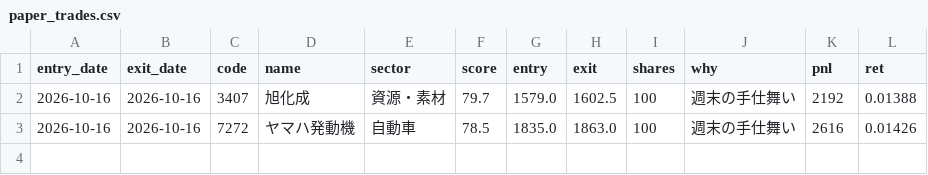
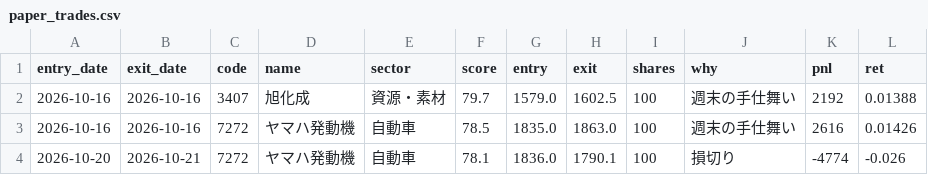
Before and after one commit to harucolor3/sss-lab, a CSV file: records_b/paper_trades.csv, drawn as a sheet.

```diff
--- a/records_b/paper_trades.csv
+++ b/records_b/paper_trades.csv
@@ -3 +3,2 @@ entry_date,exit_date,code,name,sector,score,entry,exit,shares,why,pnl,ret
 2026-10-16,2026-10-16,7272,ヤマハ発動機,自動車,78.5,1835.0,1863.0,100,週末の手仕舞い,2616,0.01426
+2026-10-20,2026-10-21,7272,ヤマハ発動機,自動車,78.1,1836.0,1790.1,100,損切り,-4774,-0.026
```
Also changed, not shown: records/signals.csv, records_b/signals.csv, 10 other files.
